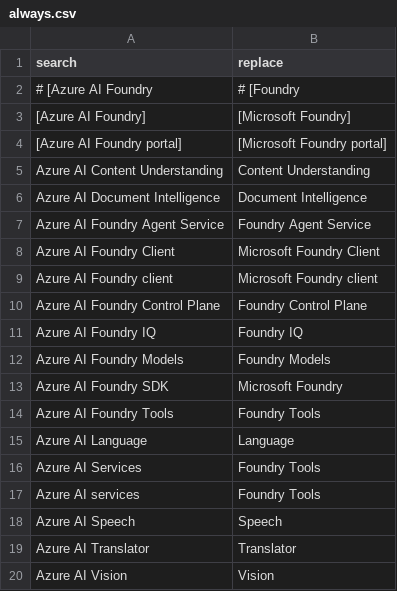
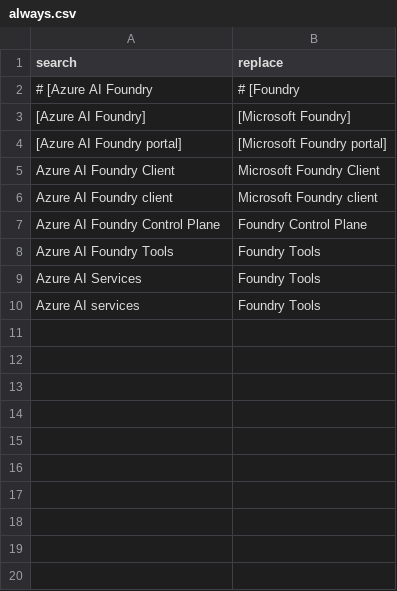
Before and after one commit to sdgilley/rebrand, a CSV file: patterns/always.csv, drawn as a sheet; the diff names each change by its address in the sheet, - before the commit and + after, or states it on an @@ line.

```diff
--- a/patterns/always.csv
+++ b/patterns/always.csv
-row 5: Azure AI Content Understanding | Content Understanding
-row 6: Azure AI Document Intelligence | Document Intelligence
-row 7: Azure AI Foundry Agent Service | Foundry Agent Service
-row 11: Azure AI Foundry IQ | Foundry IQ
-row 12: Azure AI Foundry Models | Foundry Models
-row 13: Azure AI Foundry SDK | Microsoft Foundry
-row 15: Azure AI Language | Language
-row 18: Azure AI Speech | Speech
-row 19: Azure AI Translator | Translator
-row 20: Azure AI Vision | Vision
```
Also changed, not shown: 9 other files.
